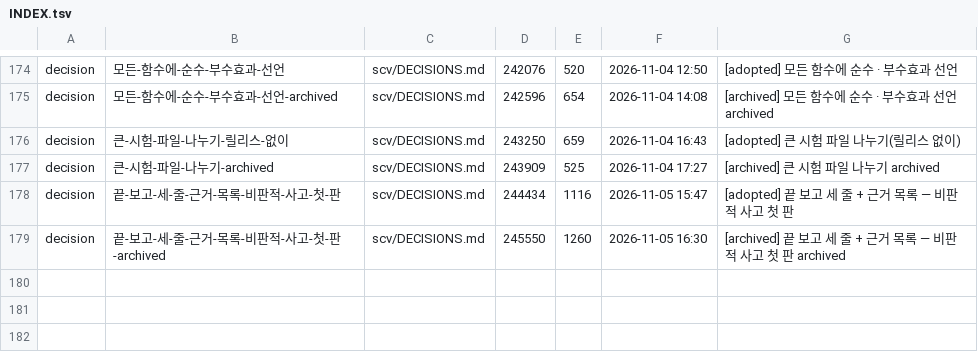
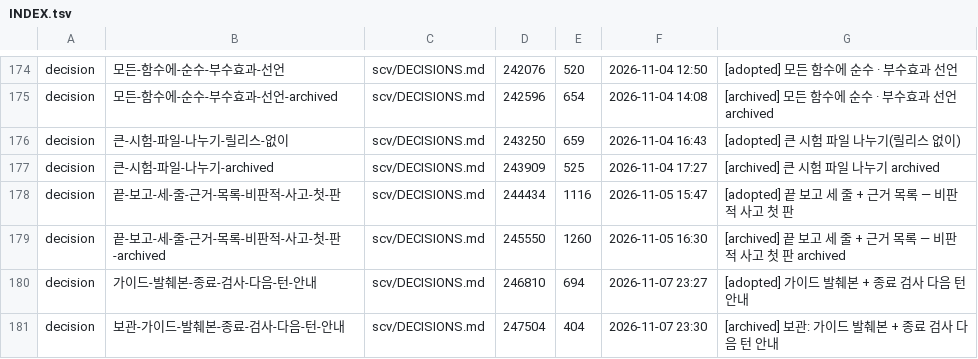
Before and after one commit to wookiya1364/scv-core, a TSV file: scv/INDEX.tsv, drawn as a sheet; only a part is shown, gaps mark what is left out; the diff names each change by its address in the sheet, - before the commit and + after, or states it on an @@ line.

```diff
--- a/scv/INDEX.tsv
+++ b/scv/INDEX.tsv
+row 180: decision | 가이드-발췌본-종료-검사-다음-턴-안내 | scv/DECISIONS.md | 246810 | 694 | 2026-11-07 23:27 | [adopted] 가이드 발췌본 + 종료 검사 다음 턴 안내
+row 181: decision | 보관-가이드-발췌본-종료-검사-다음-턴-안내 | scv/DECISIONS.md | 247504 | 404 | 2026-11-07 23:30 | [archived] 보관: 가이드 발췌본 + 종료 검사 다음 턴 안내
```
Also changed, not shown: 6 other files.
